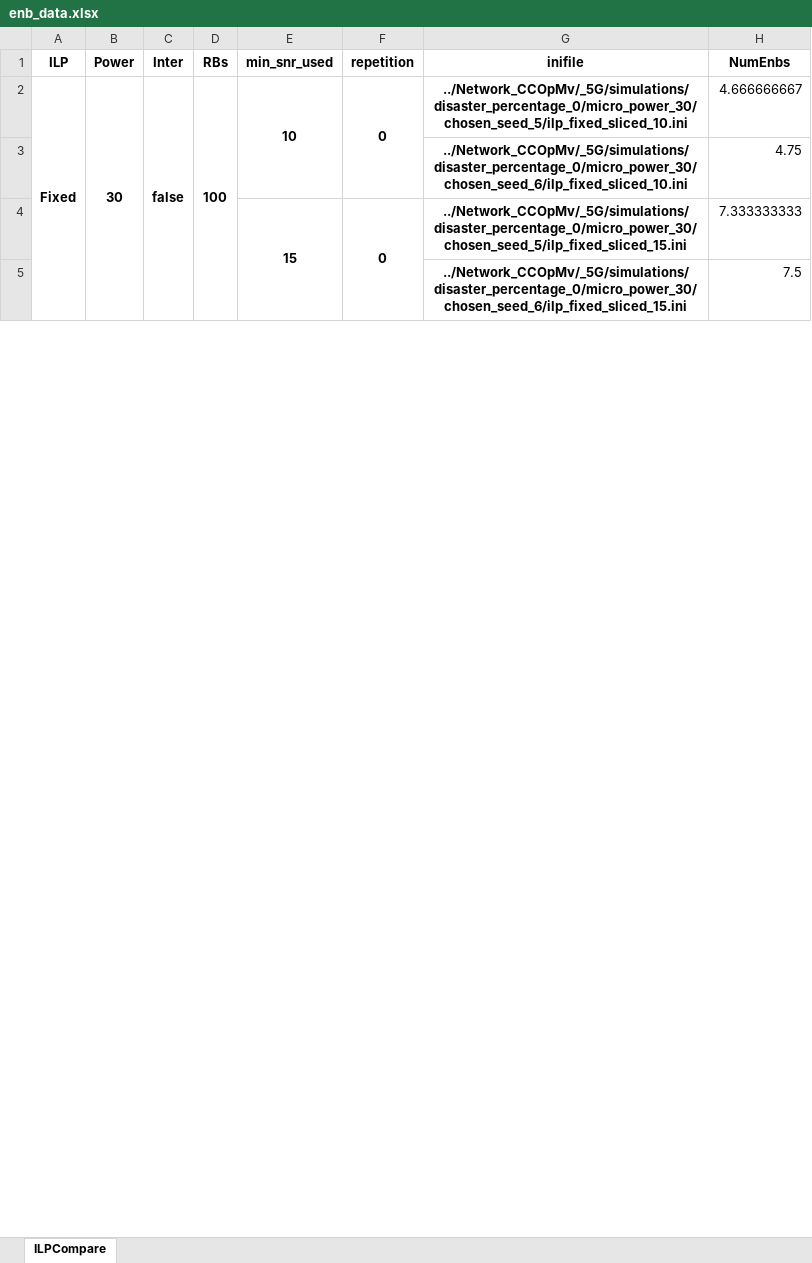
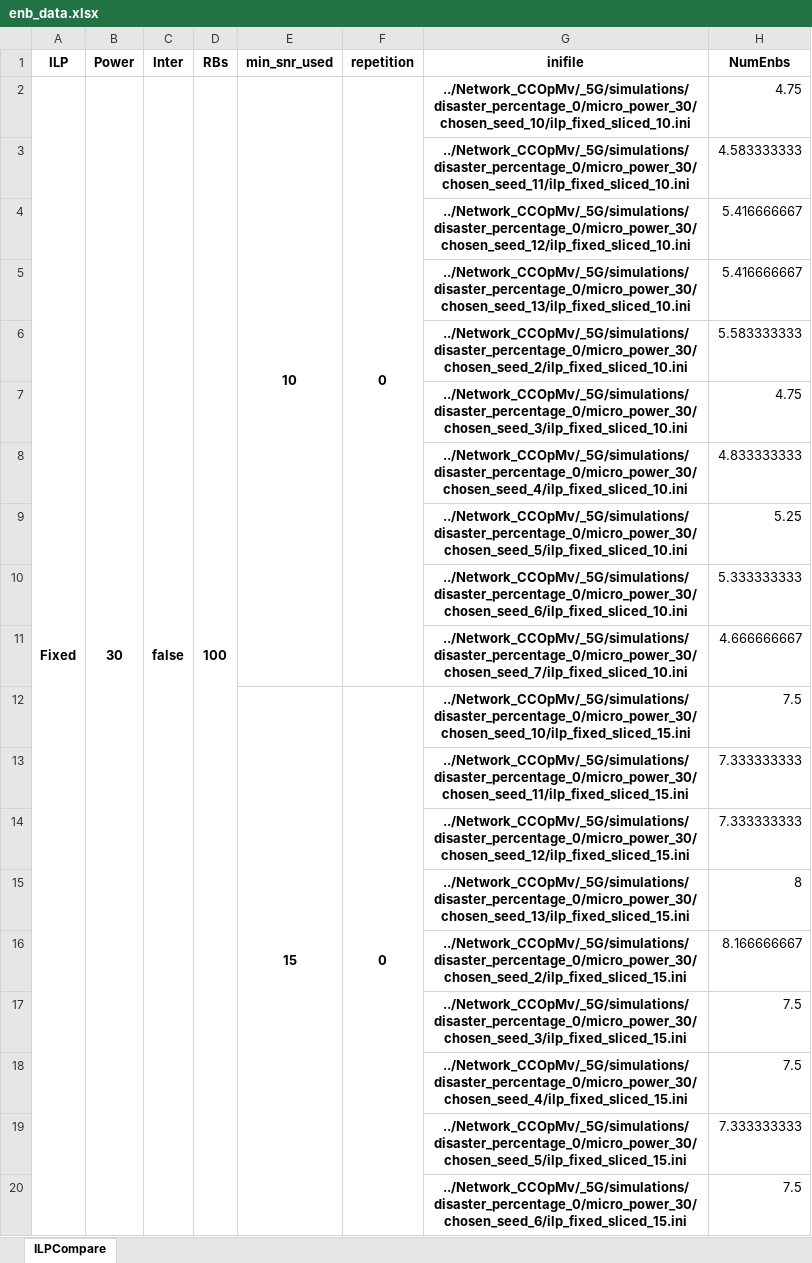
Before and after one commit to UnB-COMNET/CCOpMv-LTE-Simulations, an Excel workbook: Functions/Images/disaster_percentage_0/micro_power_30/enb_data.xlsx, sheet ILPCompare, drawn as a sheet; only a part is shown; values as stored, in another font and other column widths than the file's, no borders; addresses are those after the commit; the diff covers the shown part only; the diff names each change by its address in the sheet, - before the commit and + after, or states it on an @@ line.

```diff
--- a/Functions/Images/disaster_percentage_0/micro_power_30/enb_data.xlsx (sheet ILPCompare)
+++ b/Functions/Images/disaster_percentage_0/micro_power_30/enb_data.xlsx (sheet ILPCompare)
-G2 (inifile): ../Network_CCOpMv/_5G/simulations/disaster_percentage_0/micro_power_30/chosen_seed_5/ilp_fixed_sliced_10.ini
+G2 (inifile): ../Network_CCOpMv/_5G/simulations/disaster_percentage_0/micro_power_30/chosen_seed_10/ilp_fixed_sliced_10.ini
-H2 (NumEnbs): 4.666666667
+H2 (NumEnbs): 4.75
+row 3:  |  |  |  |  |  | ../Network_CCOpMv/_5G/simulations/disaster_percentage_0/micro_power_30/chosen_seed_11/ilp_fixed_sliced_10.ini | 4.583333333
+row 4:  |  |  |  |  |  | ../Network_CCOpMv/_5G/simulations/disaster_percentage_0/micro_power_30/chosen_seed_12/ilp_fixed_sliced_10.ini | 5.416666667
+row 5:  |  |  |  |  |  | ../Network_CCOpMv/_5G/simulations/disaster_percentage_0/micro_power_30/chosen_seed_13/ilp_fixed_sliced_10.ini | 5.416666667
+row 6:  |  |  |  |  |  | ../Network_CCOpMv/_5G/simulations/disaster_percentage_0/micro_power_30/chosen_seed_2/ilp_fixed_sliced_10.ini | 5.583333333
-G7 (inifile): ../Network_CCOpMv/_5G/simulations/disaster_percentage_0/micro_power_30/chosen_seed_6/ilp_fixed_sliced_10.ini
+G7 (inifile): ../Network_CCOpMv/_5G/simulations/disaster_percentage_0/micro_power_30/chosen_seed_3/ilp_fixed_sliced_10.ini
+row 8:  |  |  |  |  |  | ../Network_CCOpMv/_5G/simulations/disaster_percentage_0/micro_power_30/chosen_seed_4/ilp_fixed_sliced_10.ini | 4.833333333
+row 9:  |  |  |  |  |  | ../Network_CCOpMv/_5G/simulations/disaster_percentage_0/micro_power_30/chosen_seed_5/ilp_fixed_sliced_10.ini | 5.25
+row 10:  |  |  |  |  |  | ../Network_CCOpMv/_5G/simulations/disaster_percentage_0/micro_power_30/chosen_seed_6/ilp_fixed_sliced_10.ini | 5.333333333
+row 11:  |  |  |  |  |  | ../Network_CCOpMv/_5G/simulations/disaster_percentage_0/micro_power_30/chosen_seed_7/ilp_fixed_sliced_10.ini | 4.666666667
-G12 (inifile): ../Network_CCOpMv/_5G/simulations/disaster_percentage_0/micro_power_30/chosen_seed_5/ilp_fixed_sliced_15.ini
+G12 (inifile): ../Network_CCOpMv/_5G/simulations/disaster_percentage_0/micro_power_30/chosen_seed_10/ilp_fixed_sliced_15.ini
-H12 (NumEnbs): 7.333333333
+H12 (NumEnbs): 7.5
+row 13:  |  |  |  |  |  | ../Network_CCOpMv/_5G/simulations/disaster_percentage_0/micro_power_30/chosen_seed_11/ilp_fixed_sliced_15.ini | 7.333333333
+row 14:  |  |  |  |  |  | ../Network_CCOpMv/_5G/simulations/disaster_percentage_0/micro_power_30/chosen_seed_12/ilp_fixed_sliced_15.ini | 7.333333333
+row 15:  |  |  |  |  |  | ../Network_CCOpMv/_5G/simulations/disaster_percentage_0/micro_power_30/chosen_seed_13/ilp_fixed_sliced_15.ini | 8
+row 16:  |  |  |  |  |  | ../Network_CCOpMv/_5G/simulations/disaster_percentage_0/micro_power_30/chosen_seed_2/ilp_fixed_sliced_15.ini | 8.166666667
+row 17:  |  |  |  |  |  | ../Network_CCOpMv/_5G/simulations/disaster_percentage_0/micro_power_30/chosen_seed_3/ilp_fixed_sliced_15.ini | 7.5
+row 18:  |  |  |  |  |  | ../Network_CCOpMv/_5G/simulations/disaster_percentage_0/micro_power_30/chosen_seed_4/ilp_fixed_sliced_15.ini | 7.5
+row 19:  |  |  |  |  |  | ../Network_CCOpMv/_5G/simulations/disaster_percentage_0/micro_power_30/chosen_seed_5/ilp_fixed_sliced_15.ini | 7.333333333
```
Also changed, not shown: 35 added rows, 1 removed row and 2 edited cells elsewhere in this sheet, 12 other files.
